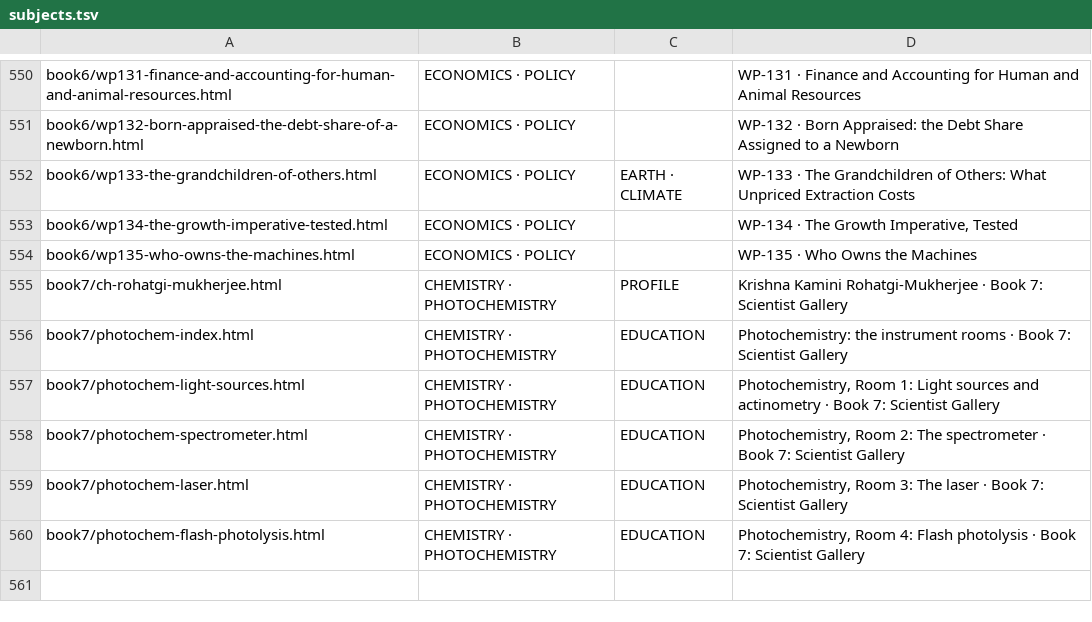
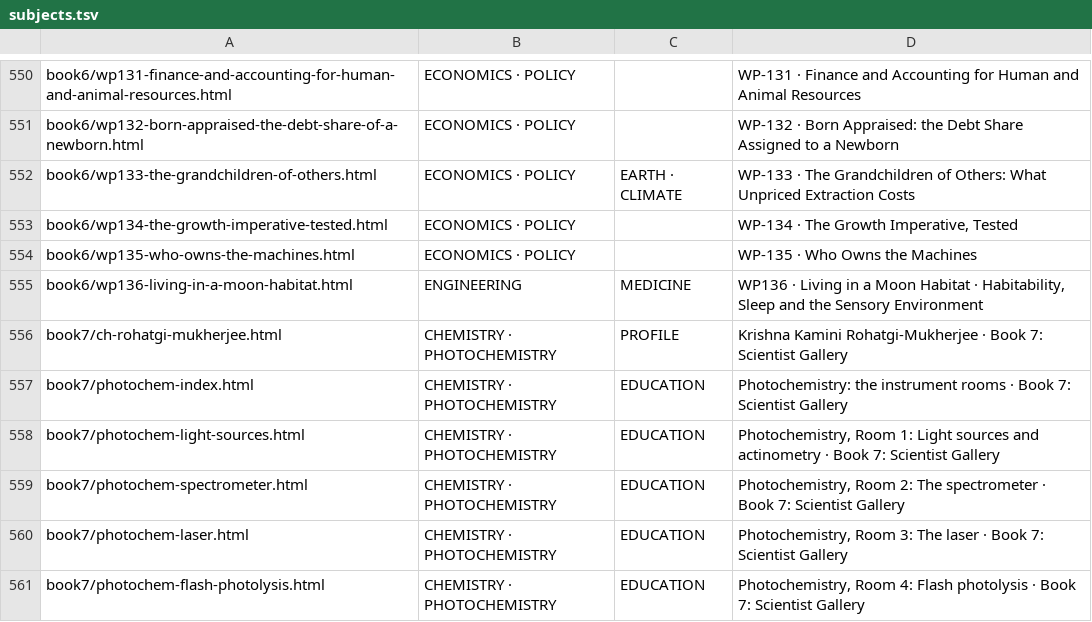
Before and after one commit to TOTOGT/geometry, a TSV file: docs/subjects.tsv, drawn as a sheet; only a part is shown, gaps mark what is left out; the diff names each change by its address in the sheet, - before the commit and + after, or states it on an @@ line.

Commit message:
WP136: new section 7 (retreat, practice, load); verify block 9; subjects row

```diff
--- a/docs/subjects.tsv
+++ b/docs/subjects.tsv
+row 555: book6/wp136-living-in-a-moon-habitat.html | ENGINEERING | MEDICINE | WP136 · Living in a Moon Habitat · Habitability, Sleep and the Sensory Environment
```
Also changed, not shown: 3 other files.
